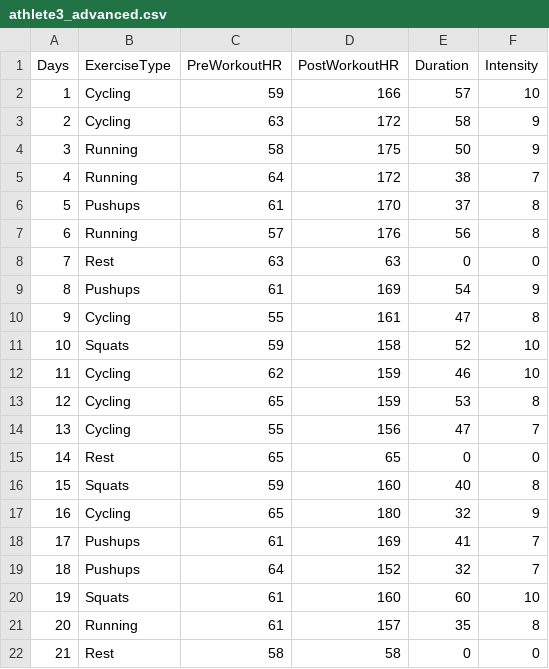
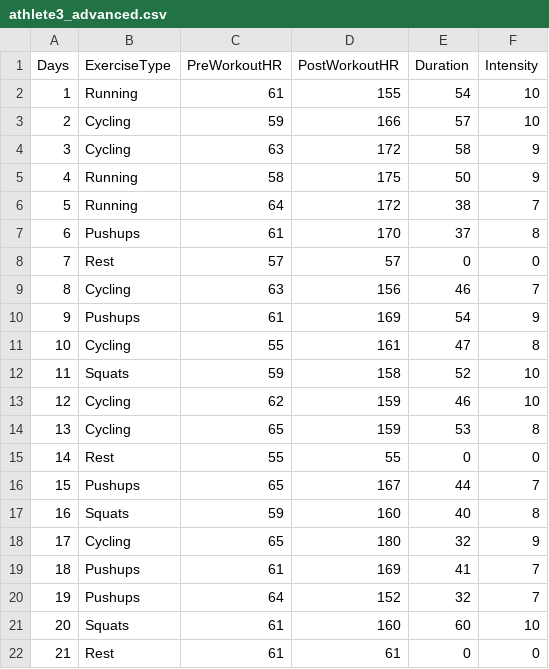
Before and after one commit to dianaq-prog/FitnessTracker, a CSV file: Data/Athletes/athlete3_advanced.csv, drawn as a sheet; removed rows and columns are numbered as before the commit, all else as after; the diff names each change by its address in the sheet, - before the commit and + after, or states it on an @@ line.

Commit message:
athlete_profile.txt

```diff
--- a/Data/Athletes/athlete3_advanced.csv
+++ b/Data/Athletes/athlete3_advanced.csv
+row 2: 1 | Running | 61 | 155 | 54 | 10
@@ column A (Days) renumbered between rows 3 and 21 @@
-row 7: 6 | Running | 57 | 176 | 56 | 8
-C8 (PreWorkoutHR): 63
+C8 (PreWorkoutHR): 57
-D8 (PostWorkoutHR): 63
+D8 (PostWorkoutHR): 57
+row 9: 8 | Cycling | 63 | 156 | 46 | 7
-row 14: 13 | Cycling | 55 | 156 | 47 | 7
-C15 (PreWorkoutHR): 65
+C15 (PreWorkoutHR): 55
-D15 (PostWorkoutHR): 65
+D15 (PostWorkoutHR): 55
+row 16: 15 | Pushups | 65 | 167 | 44 | 7
-row 21: 20 | Running | 61 | 157 | 35 | 8
-C22 (PreWorkoutHR): 58
+C22 (PreWorkoutHR): 61
-D22 (PostWorkoutHR): 58
+D22 (PostWorkoutHR): 61
```
Also changed, not shown: Data/Athletes/athlete2_intermediate.csv, 3 other files.
